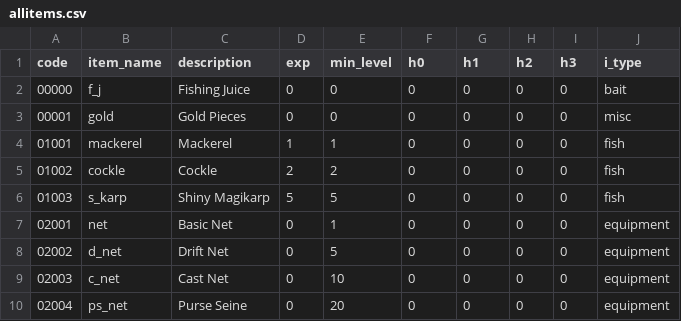
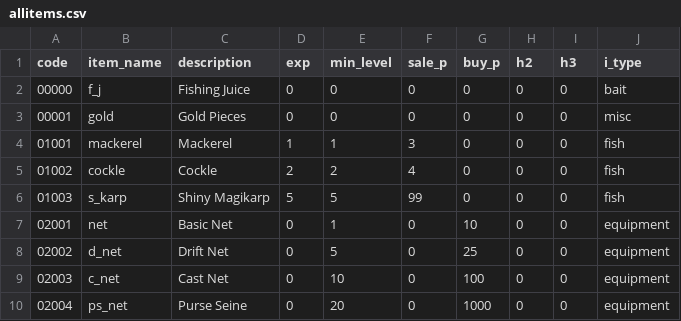
Before and after one commit to crab-pancake/fish, a CSV file: allitems.csv, drawn as a sheet.

Commit message:
Gamecode updated with a basic buy function
shop_basic.csv - CSV file which loads which items are available in a particular shop. In this case, the basic shop.
allitems.csv - updated the holder values h0 -> sale_p and h1 -> buy_p

```diff
--- a/allitems.csv
+++ b/allitems.csv
@@ -1,10 +1,10 @@
-code,item_name,description,exp,min_level,h0,h1,h2,h3,i_type
+code,item_name,description,exp,min_level,sale_p,buy_p,h2,h3,i_type
 00000,f_j,Fishing Juice,0,0,0,0,0,0,bait
 00001,gold,Gold Pieces,0,0,0,0,0,0,misc
-01001,mackerel,Mackerel,1,1,0,0,0,0,fish
-01002,cockle,Cockle,2,2,0,0,0,0,fish
-01003,s_karp,Shiny Magikarp,5,5,0,0,0,0,fish
-02001,net,Basic Net,0,1,0,0,0,0,equipment
-02002,d_net,Drift Net,0,5,0,0,0,0,equipment
-02003,c_net,Cast Net,0,10,0,0,0,0,equipment
-02004,ps_net,Purse Seine,0,20,0,0,0,0,equipment
+01001,mackerel,Mackerel,1,1,3,0,0,0,fish
+01002,cockle,Cockle,2,2,4,0,0,0,fish
+01003,s_karp,Shiny Magikarp,5,5,99,0,0,0,fish
+02001,net,Basic Net,0,1,0,10,0,0,equipment
+02002,d_net,Drift Net,0,5,0,25,0,0,equipment
+02003,c_net,Cast Net,0,10,0,100,0,0,equipment
+02004,ps_net,Purse Seine,0,20,0,1000,0,0,equipment
```
Also changed, not shown: 2 other files.
